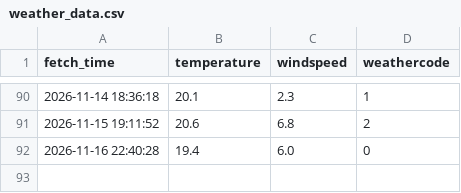
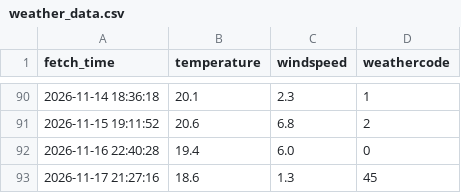
Before and after one commit to mrxie0833/weather, a CSV file: weather_data.csv, drawn as a sheet; only a part is shown, gaps mark what is left out.

```diff
--- a/weather_data.csv
+++ b/weather_data.csv
@@ -92 +92,2 @@
 2026-11-16 22:40:28,19.4,6.0,0
+2026-11-17 21:27:16,18.6,1.3,45
```
Also changed, not shown: 1 other file.
